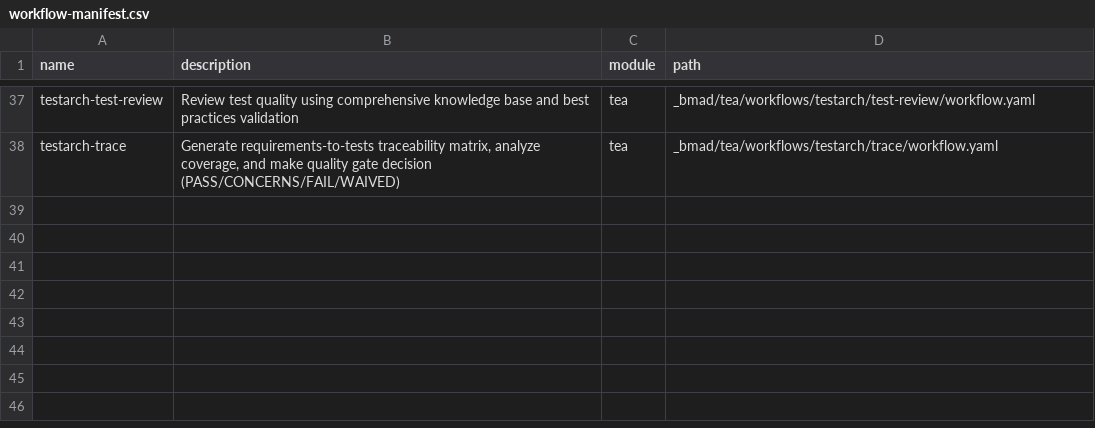
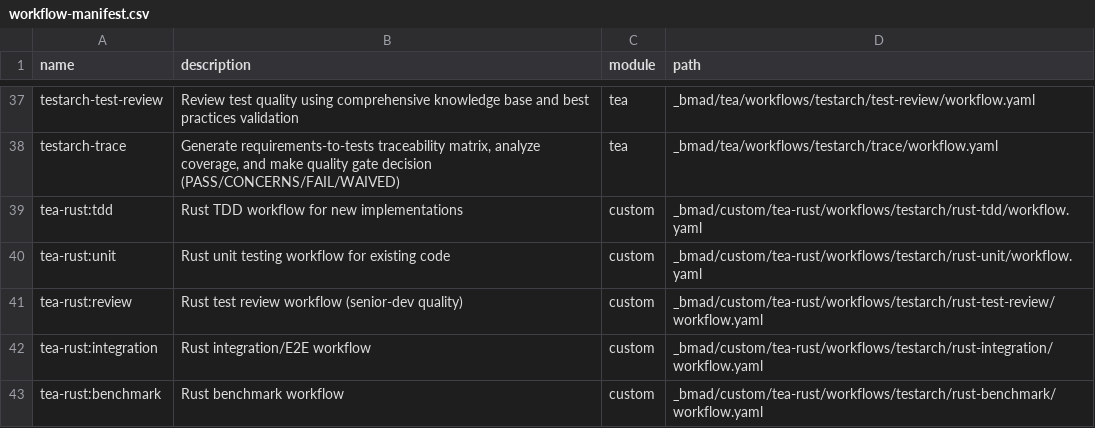
Before and after one commit to JackMatanky/lithos, a CSV file: _bmad/_config/workflow-manifest.csv, drawn as a sheet; only a part is shown, gaps mark what is left out; the diff names each change by its address in the sheet, - before the commit and + after, or states it on an @@ line.

```diff
--- a/_bmad/_config/workflow-manifest.csv
+++ b/_bmad/_config/workflow-manifest.csv
+row 39: tea-rust:tdd | Rust TDD workflow for new implementations | custom | _bmad/custom/tea-rust/workflows/testarch/rust-tdd/workflow.yaml
+row 40: tea-rust:unit | Rust unit testing workflow for existing code | custom | _bmad/custom/tea-rust/workflows/testarch/rust-unit/workflow.yaml
+row 41: tea-rust:review | Rust test review workflow (senior-dev quality) | custom | _bmad/custom/tea-rust/workflows/testarch/rust-test-review/workflow.yaml
+row 42: tea-rust:integration | Rust integration/E2E workflow | custom | _bmad/custom/tea-rust/workflows/testarch/rust-integration/workflow.yaml
+row 43: tea-rust:benchmark | Rust benchmark workflow | custom | _bmad/custom/tea-rust/workflows/testarch/rust-benchmark/workflow.yaml
```
Also changed, not shown: _bmad/_config/agent-manifest.csv.
